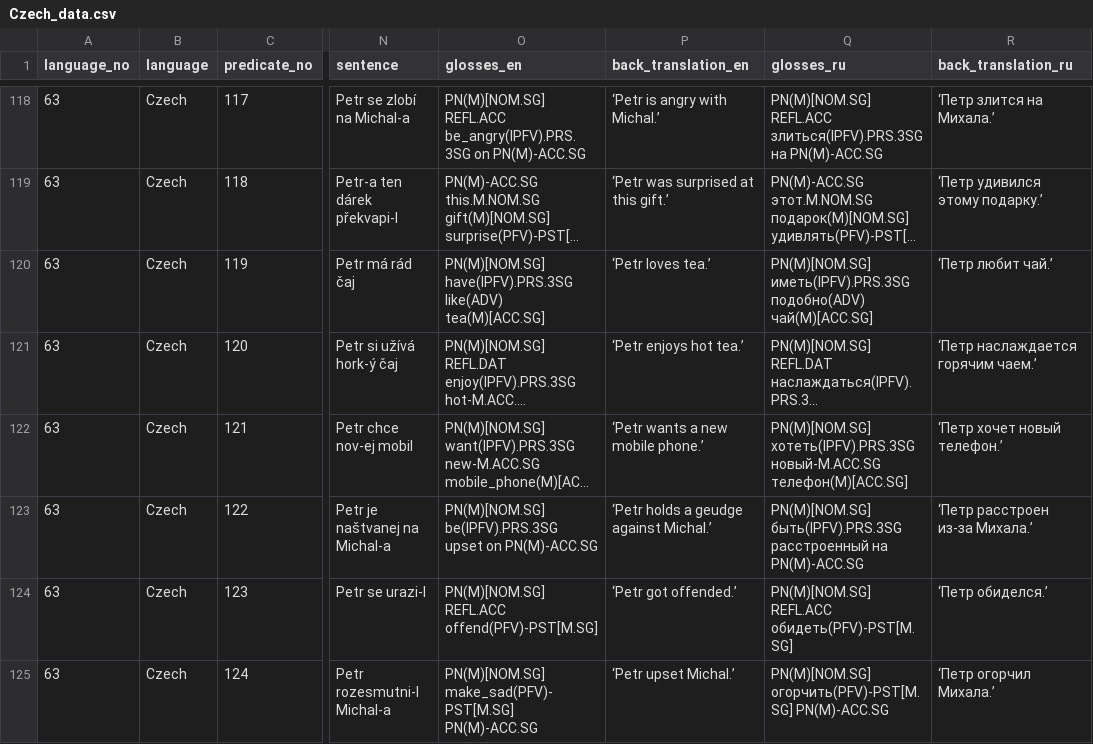
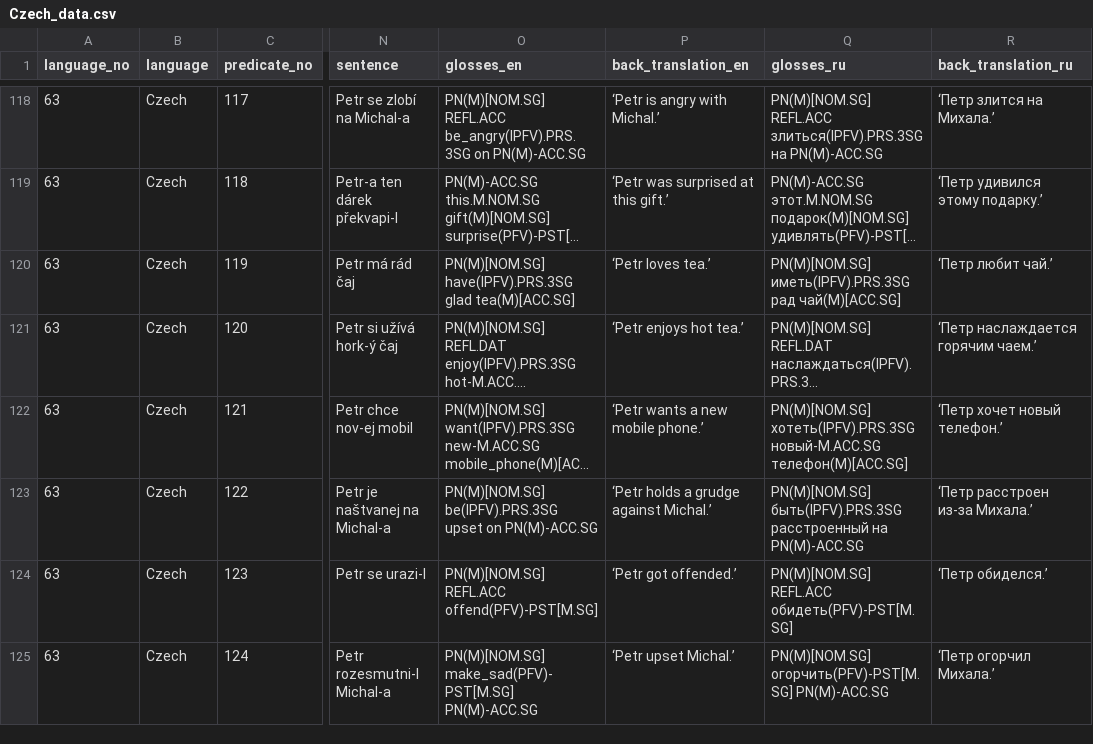
Before and after one commit to macleginn/bivaltyp, a CSV file: data/langtables/Czech_data.csv, drawn as a sheet; only a part is shown, gaps mark what is left out; long unchanged cells end in …; the diff covers the shown part only; the diff names each change by its address in the sheet, - before the commit and + after, or states it on an @@ line.

```diff
--- a/data/langtables/Czech_data.csv
+++ b/data/langtables/Czech_data.csv
-O120 (glosses_en): PN(M)[NOM.SG] have(IPFV).PRS.3SG like(ADV) tea(M)[ACC.SG]
+O120 (glosses_en): PN(M)[NOM.SG] have(IPFV).PRS.3SG glad tea(M)[ACC.SG]
-Q120 (glosses_ru): PN(M)[NOM.SG] иметь(IPFV).PRS.3SG подобно(ADV) чай(M)[ACC.SG]
+Q120 (glosses_ru): PN(M)[NOM.SG] иметь(IPFV).PRS.3SG рад чай(M)[ACC.SG]
-P123 (back_translation_en): ‘Petr holds a geudge against Michal.’
+P123 (back_translation_en): ‘Petr holds a grudge against Michal.’
```
Also changed, not shown: 66 edited cells elsewhere in this file.
